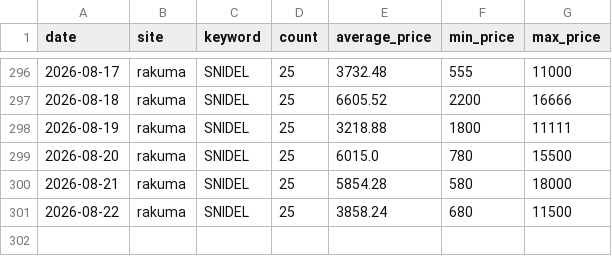
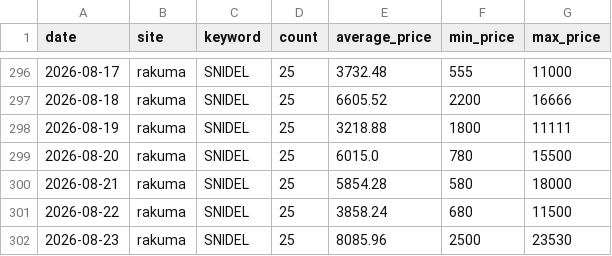
Before and after one commit to rE09o1v/search-trend-wear-project, a CSV file: data/rakuma_SNIDEL.csv, drawn as a sheet; only a part is shown, gaps mark what is left out.

```diff
--- a/data/rakuma_SNIDEL.csv
+++ b/data/rakuma_SNIDEL.csv
@@ -301 +301,2 @@ date,site,keyword,count,average_price,min_price,max_price
 2026-08-22,rakuma,SNIDEL,25,3858.24,680,11500
+2026-08-23,rakuma,SNIDEL,25,8085.96,2500,23530
```
Also changed, not shown: data/rakuma_BEAMS.csv, data/rakuma_FRAY I.D.csv, 1 other file.
